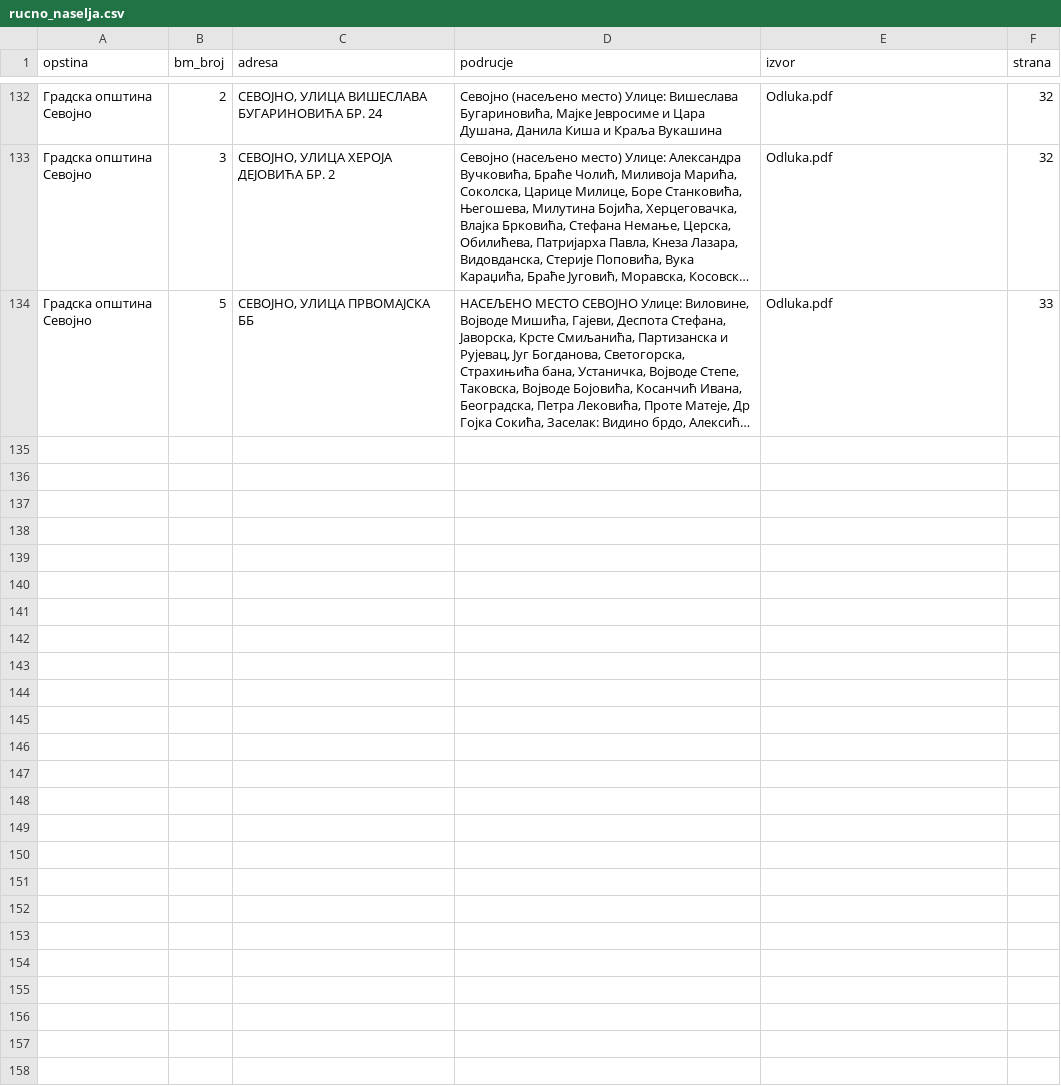
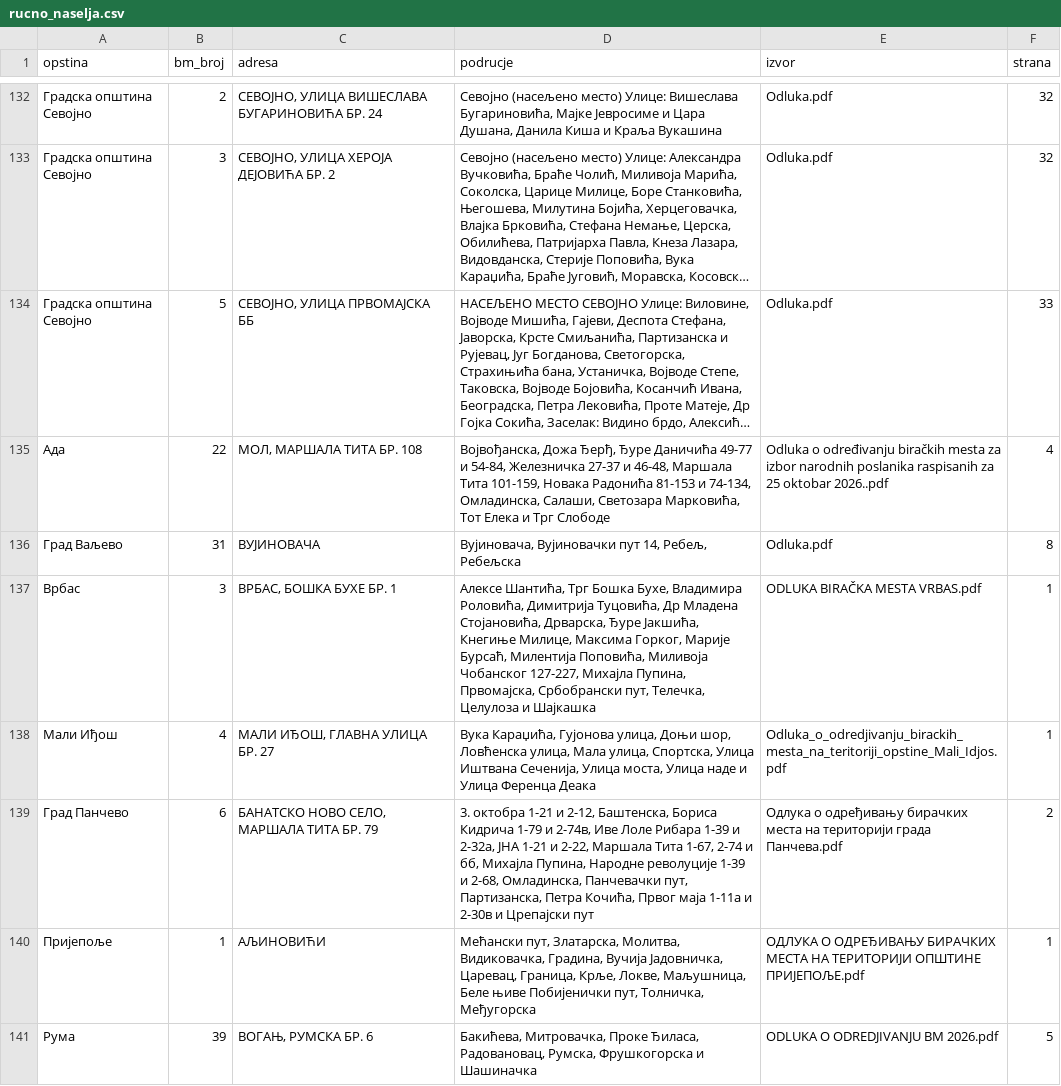
Before and after one commit to cckooo/izbori2026, a CSV file: rucno_naselja.csv, drawn as a sheet; only a part is shown, gaps mark what is left out; long unchanged cells end in …; the diff names each change by its address in the sheet, - before the commit and + after, or states it on an @@ line.

```diff
--- a/rucno_naselja.csv
+++ b/rucno_naselja.csv
+row 135: Ада | 22 | МОЛ, МАРШАЛА ТИТА БР. 108 | Војвођанска, Дожа Ђерђ, Ђуре Даничића 49-77 и 54-84, Железничка 27-37 и 46-48, Маршала Тита 101-159, Новака Радонића 81-153 и 74-134, Омладинска, Салаши, Светозара Марковића, Тот Елека и Трг Слободе | Odluka o određivanju biračkih mesta za izbor narodnih poslanika raspisanih za 25 oktobar 2026..pdf | 4
+row 136: Град Ваљево | 31 | ВУЈИНОВАЧА | Вујиновача, Вујиновачки пут 14, Ребељ, Ребељска | Odluka.pdf | 8
+row 137: Врбас | 3 | ВРБАС, БОШКА БУХЕ БР. 1 | Алексе Шантића, Трг Бошка Бухе, Владимира Роловића, Димитрија Туцовића, Др Младена Стојановића, Дрварска, Ђуре Јакшића, Кнегиње Милице, Максима Горког, Марије Бурсаћ, Милентија Поповића, Миливоја Чобанског 127-227, Михајла Пупина, Првомајска, Србобрански пут, Телечка, Целулоза и Шајкашка | ODLUKA BIRAČKA MESTA VRBAS.pdf | 1
+row 138: Мали Иђош | 4 | МАЛИ ИЂОШ, ГЛАВНА УЛИЦА БР. 27 | Вука Караџића, Гујонова улица, Доњи шор, Ловћенска улица, Мала улица, Спортска, Улица Иштвана Сеченија, Улица моста, Улица наде и Улица Ференца Деака | Odluka_о_odredjivanju_birackih_mesta_na_teritoriji_opstine_Mali_Idjos.pdf | 1
+row 139: Град Панчево | 6 | БАНАТСКО НОВО СЕЛО, МАРШАЛА ТИТА БР. 79 | 3. октобра 1-21 и 2-12, Баштенска, Бориса Кидрича 1-79 и 2-74в, Иве Лоле Рибара 1-39 и 2-32а, ЈНА 1-21 и 2-22, Маршала Тита 1-67, 2-74 и бб, Михајла Пупина, Народне револуције 1-39 и 2-68, Омладинска, Панчевачки пут, Партизанска, Петра Кочића, Првог маја 1-11а и 2-30в и Црепајски пут | Одлука о одређивању бирачких места на територији града Панчева.pdf | 2
+row 140: Пријепоље | 1 | АЉИНОВИЋИ | Мећански пут, Златарска, Молитва, Видиковачка, Градина, Вучија Јадовничка, Царевац, Граница, Крље, Локве, Маљушница, Беле њиве Побијенички пут, Толничка, Међугорска | ОДЛУКА О ОДРЕЂИВАЊУ БИРАЧКИХ МЕСТА НА ТЕРИТОРИЈИ ОПШТИНЕ ПРИЈЕПОЉЕ.pdf | 1
+row 141: Рума | 39 | ВОГАЊ, РУМСКА БР. 6 | Бакићева, Митровачка, Проке Ђиласа, Радовановац, Румска, Фрушкогорска и Шашиначка | ODLUKA O ODREDJIVANJU BM 2026.pdf | 5
```
Also changed, not shown: 4 other files.
